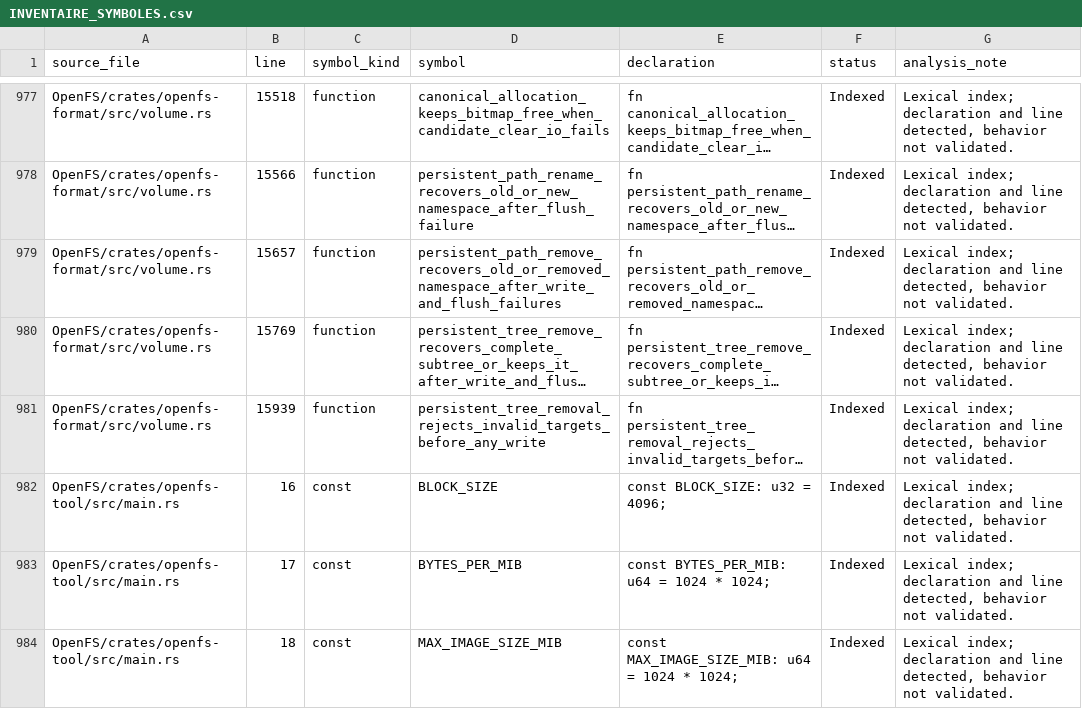
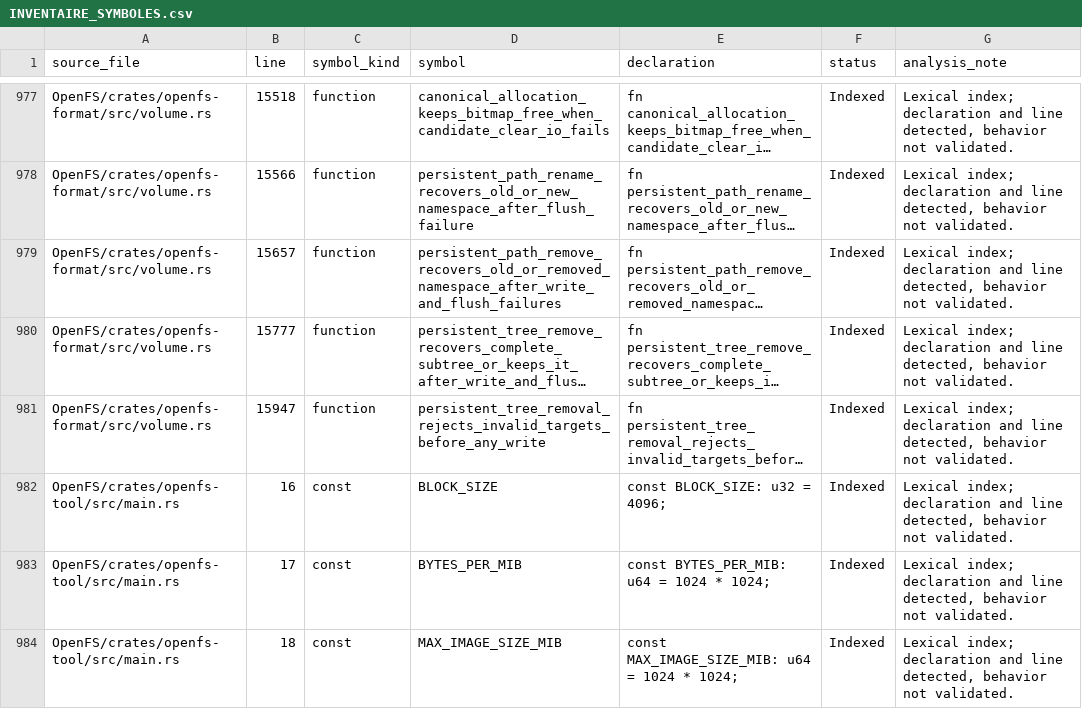
Before and after one commit to Likounsee/OpenFS, a CSV file: OpenFS/docs/INVENTAIRE_SYMBOLES.csv, drawn as a sheet; only a part is shown, gaps mark what is left out; long unchanged cells end in …; the diff names each change by its address in the sheet, - before the commit and + after, or states it on an @@ line.

Commit message:
docs(inventory): reconcile volume symbols with source declarations

```diff
--- a/OpenFS/docs/INVENTAIRE_SYMBOLES.csv
+++ b/OpenFS/docs/INVENTAIRE_SYMBOLES.csv
-B980 (line): 15769
+B980 (line): 15777
-B981 (line): 15939
+B981 (line): 15947
```
